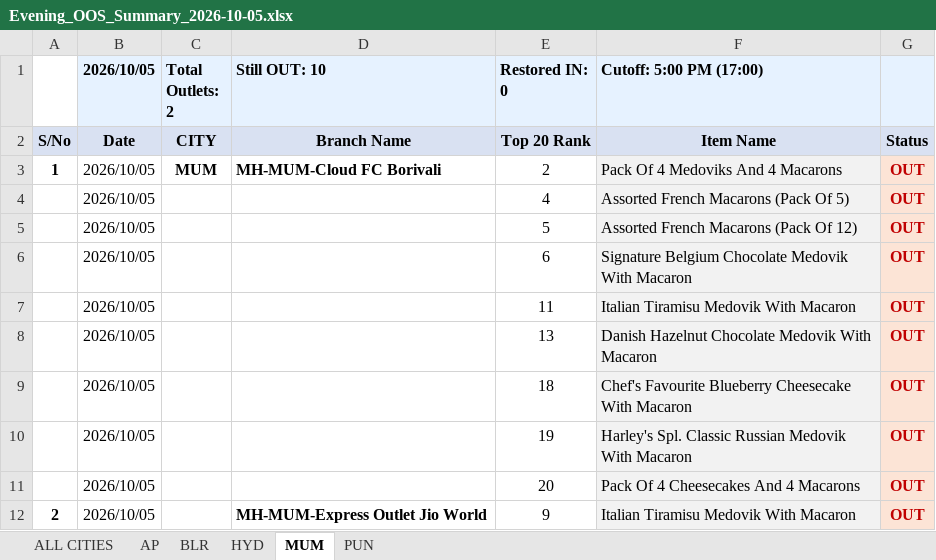
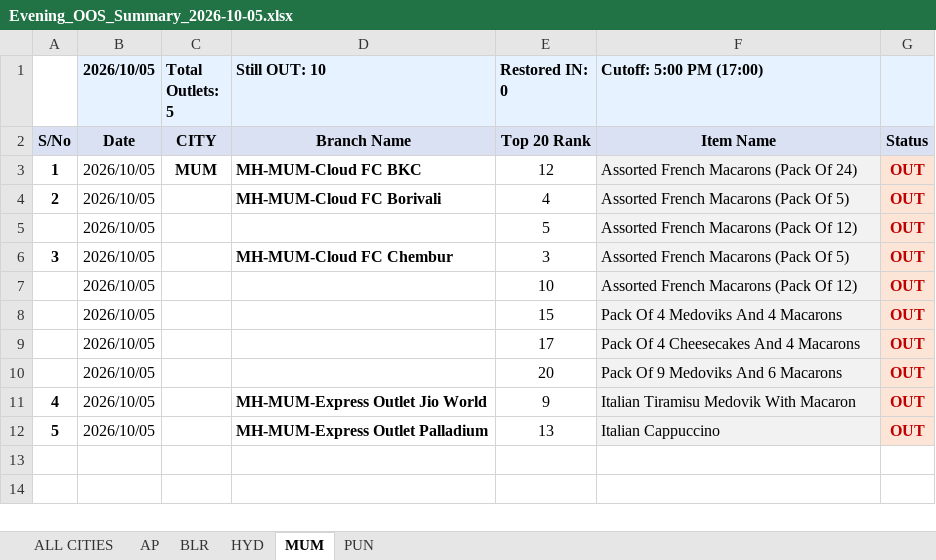
Before and after one commit to dataanalystharleys/harleys-oos-suite, an Excel workbook: Oct - 05/Evening/Evening_OOS_Summary_2026-10-05.xlsx, sheet MUM, drawn as a sheet; values as stored, in another font and other column widths than the file's, no borders; removed rows and columns are numbered as before the commit, all else as after; the diff names each change by its address in the sheet, - before the commit and + after, or states it on an @@ line.

```diff
--- a/Oct - 05/Evening/Evening_OOS_Summary_2026-10-05.xlsx (sheet MUM)
+++ b/Oct - 05/Evening/Evening_OOS_Summary_2026-10-05.xlsx (sheet MUM)
-C1: Total Outlets: 2
+C1: Total Outlets: 5
-D3 (Still OUT: 10): MH-MUM-Cloud FC Borivali
+D3 (Still OUT: 10): MH-MUM-Cloud FC BKC
-E3 (Restored IN: 0): 2
+E3 (Restored IN: 0): 12
-F3 (Cutoff: 5:00 PM (17:00)): Pack Of 4 Medoviks And 4 Macarons
+F3 (Cutoff: 5:00 PM (17:00)): Assorted French Macarons (Pack Of 24)
-A4: (empty)
+A4: 2
-D4 (Still OUT: 10): (empty)
+D4 (Still OUT: 10): MH-MUM-Cloud FC Borivali
-row 6:  | 2026/10/05 |  |  | 6 | Signature Belgium Chocolate Medovik With Macaron | OUT
+row 6: 3 | 2026/10/05 |  | MH-MUM-Cloud FC Chembur | 3 | Assorted French Macarons (Pack Of 5) | OUT
-E7 (Restored IN: 0): 11
+E7 (Restored IN: 0): 10
-F7 (Cutoff: 5:00 PM (17:00)): Italian Tiramisu Medovik With Macaron
+F7 (Cutoff: 5:00 PM (17:00)): Assorted French Macarons (Pack Of 12)
-E8 (Restored IN: 0): 13
+E8 (Restored IN: 0): 15
-F8 (Cutoff: 5:00 PM (17:00)): Danish Hazelnut Chocolate Medovik With Macaron
+F8 (Cutoff: 5:00 PM (17:00)): Pack Of 4 Medoviks And 4 Macarons
-row 9:  | 2026/10/05 |  |  | 18 | Chef's Favourite Blueberry Cheesecake With Macaron | OUT
-E9 (Restored IN: 0): 19
+E9 (Restored IN: 0): 17
-F9 (Cutoff: 5:00 PM (17:00)): Harley's Spl. Classic Russian Medovik With Macaron
+F9 (Cutoff: 5:00 PM (17:00)): Pack Of 4 Cheesecakes And 4 Macarons
-F10 (Cutoff: 5:00 PM (17:00)): Pack Of 4 Cheesecakes And 4 Macarons
+F10 (Cutoff: 5:00 PM (17:00)): Pack Of 9 Medoviks And 6 Macarons
-A11: 2
+A11: 4
+row 12: 5 | 2026/10/05 |  | MH-MUM-Express Outlet Palladium | 13 | Italian Cappuccino | OUT
```
Also changed, not shown: sheet ALL CITIES, sheet BLR, sheet HYD, Oct - 05/Morning/Morning_OOS_Summary_2026-10-05.xlsx, 20 other files.
